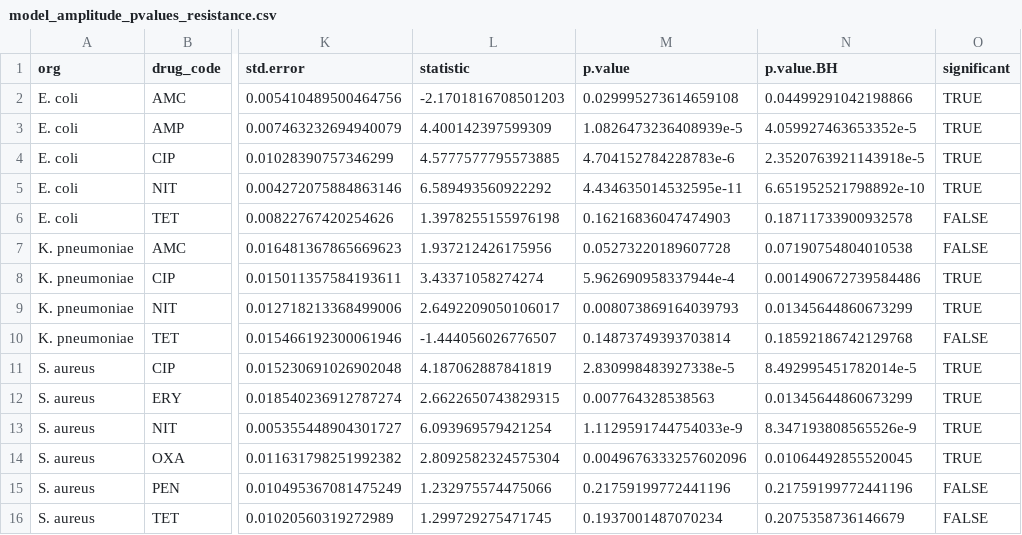
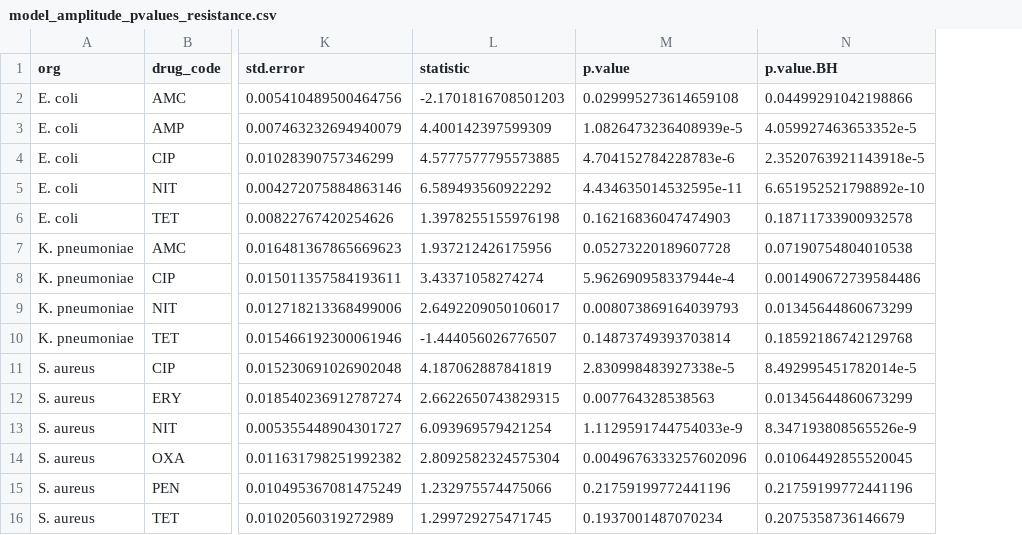
Before and after one commit to gradlab/use-resistance-seasonality, a CSV file: data/model_amplitude_pvalues_resistance.csv, drawn as a sheet; only a part is shown, gaps mark what is left out; the diff names each change by its address in the sheet, - before the commit and + after, or states it on an @@ line.

```diff
--- a/data/model_amplitude_pvalues_resistance.csv
+++ b/data/model_amplitude_pvalues_resistance.csv
-column O (significant), rows 2-16: TRUE | TRUE | TRUE | TRUE | FALSE | FALSE | TRUE | TRUE | FALSE | TRUE | TRUE | TRUE | TRUE | FALSE | FALSE
```
Also changed, not shown: 1 other file.
